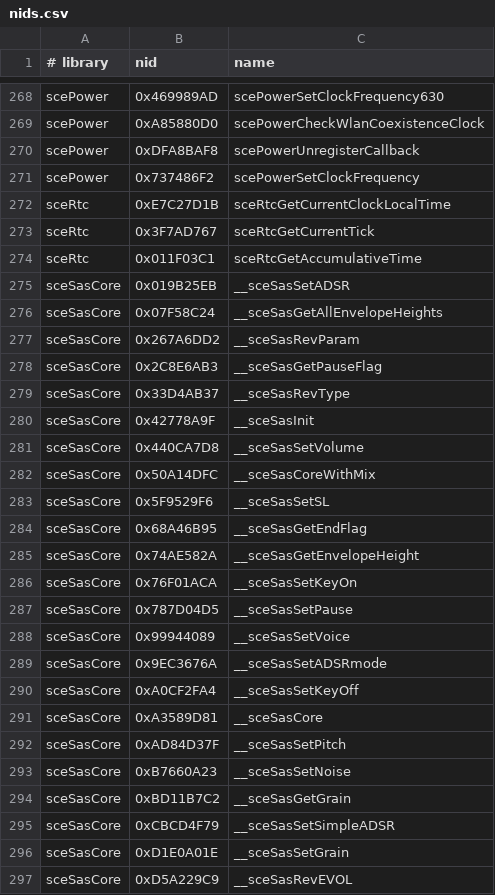
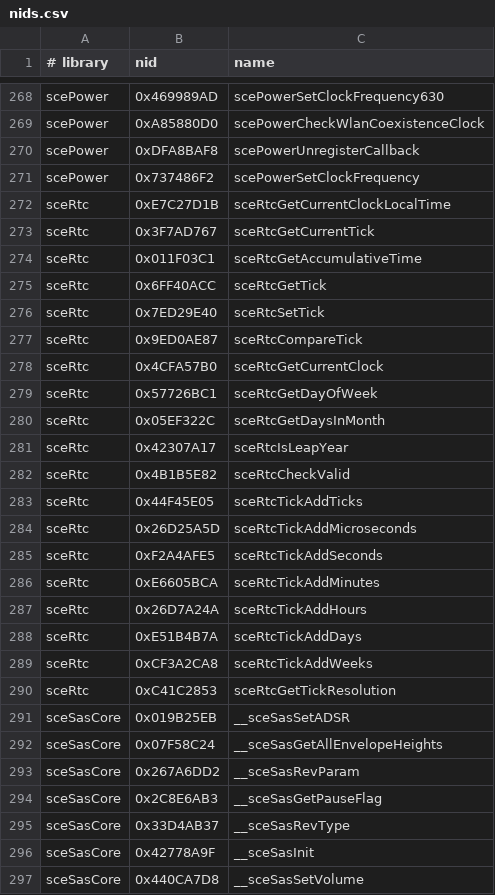
Before and after one commit to TeamGDB/PortableKit, a CSV file: configs/nids.csv, drawn as a sheet; only a part is shown, gaps mark what is left out; the shorter side is filled out with more unchanged rows; the diff names each change by its address in the sheet, - before the commit and + after, or states it on an @@ line.

```diff
--- a/configs/nids.csv
+++ b/configs/nids.csv
+row 275: sceRtc | 0x6FF40ACC | sceRtcGetTick
+row 276: sceRtc | 0x7ED29E40 | sceRtcSetTick
+row 277: sceRtc | 0x9ED0AE87 | sceRtcCompareTick
+row 278: sceRtc | 0x4CFA57B0 | sceRtcGetCurrentClock
+row 279: sceRtc | 0x57726BC1 | sceRtcGetDayOfWeek
+row 280: sceRtc | 0x05EF322C | sceRtcGetDaysInMonth
+row 281: sceRtc | 0x42307A17 | sceRtcIsLeapYear
+row 282: sceRtc | 0x4B1B5E82 | sceRtcCheckValid
+row 283: sceRtc | 0x44F45E05 | sceRtcTickAddTicks
+row 284: sceRtc | 0x26D25A5D | sceRtcTickAddMicroseconds
+row 285: sceRtc | 0xF2A4AFE5 | sceRtcTickAddSeconds
+row 286: sceRtc | 0xE6605BCA | sceRtcTickAddMinutes
+row 287: sceRtc | 0x26D7A24A | sceRtcTickAddHours
+row 288: sceRtc | 0xE51B4B7A | sceRtcTickAddDays
+row 289: sceRtc | 0xCF3A2CA8 | sceRtcTickAddWeeks
+row 290: sceRtc | 0xC41C2853 | sceRtcGetTickResolution
```
Also changed, not shown: 6 other files.
